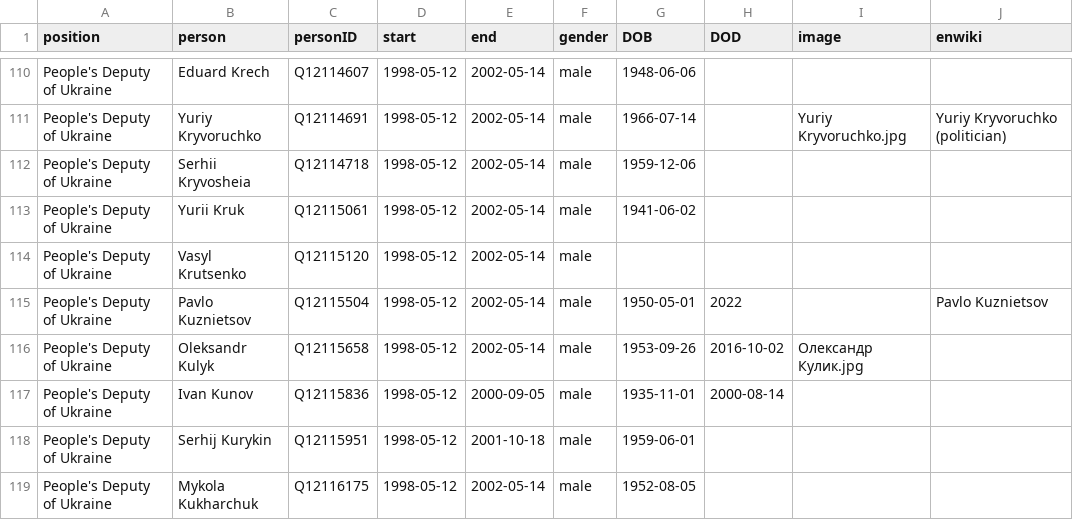
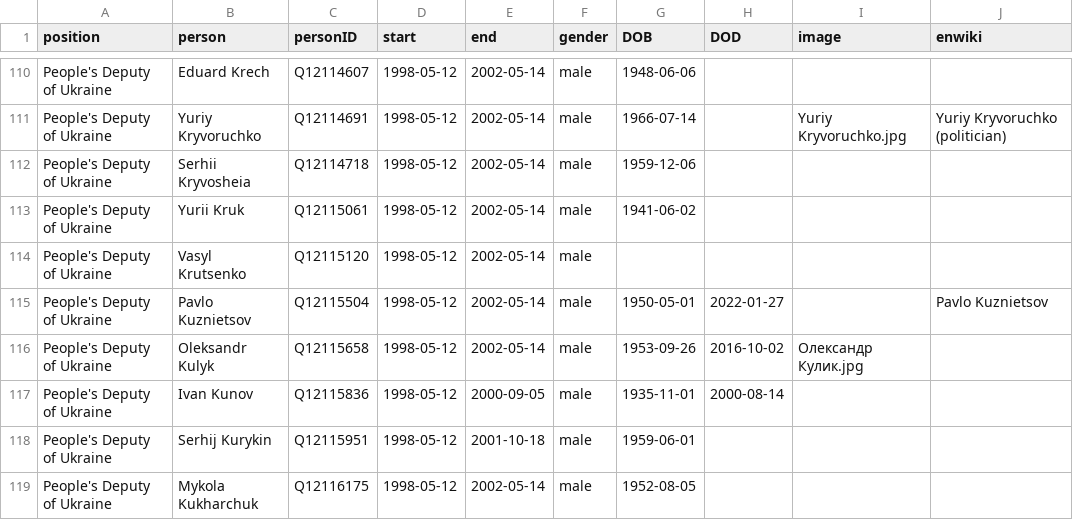
Before and after one commit to every-politician-scrapers/ukraine-cabinet, a CSV file: html/legislators.csv, drawn as a sheet; only a part is shown, gaps mark what is left out.

```diff
--- a/html/legislators.csv
+++ b/html/legislators.csv
@@ -114,3 +114,3 @@ People's Deputy of Ukraine,Yurii Kruk,Q12115061,1998-05-12,2002-05-14,male,1941-
 People's Deputy of Ukraine,Vasyl Krutsenko,Q12115120,1998-05-12,2002-05-14,male,,,,
-People's Deputy of Ukraine,Pavlo Kuznietsov,Q12115504,1998-05-12,2002-05-14,male,1950-05-01,2022,,Pavlo Kuznietsov
+People's Deputy of Ukraine,Pavlo Kuznietsov,Q12115504,1998-05-12,2002-05-14,male,1950-05-01,2022-01-27,,Pavlo Kuznietsov
 People's Deputy of Ukraine,Oleksandr Kulyk,Q12115658,1998-05-12,2002-05-14,male,1953-09-26,2016-10-02,Олександр Кулик.jpg,
```
Also changed, not shown: html/current.csv, html/holders21.csv.
